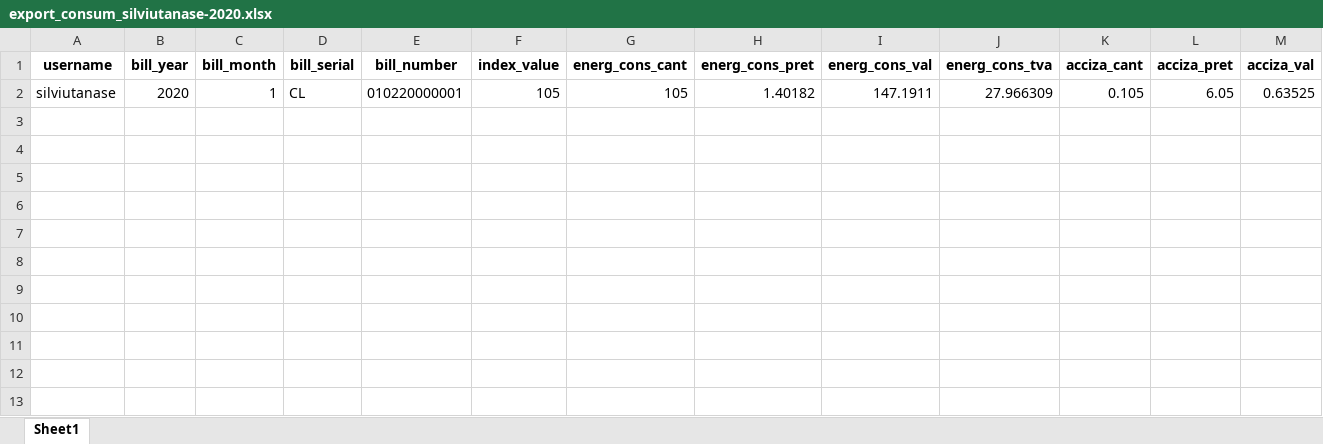
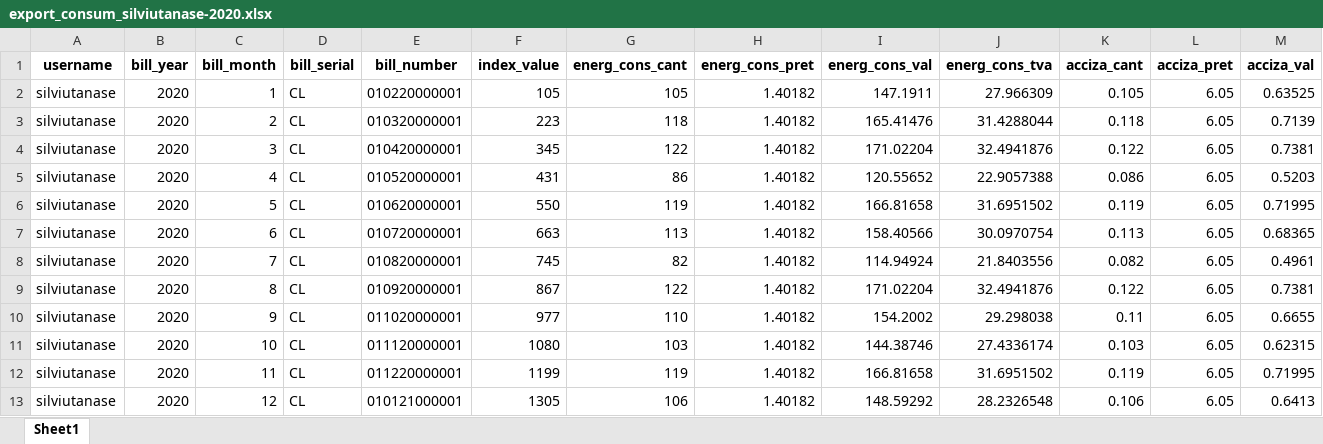
Before and after one commit to OctavianIRusu/generare_facturi, an Excel workbook: Exporturi excel/CL/export_consum_silviutanase-2020.xlsx, sheet Sheet1, drawn as a sheet; only a part is shown; values as stored, in another font and other column widths than the file's, no borders; rows hold the shown columns only; the diff names each change by its address in the sheet, - before the commit and + after, or states it on an @@ line.

```diff
--- a/Exporturi excel/CL/export_consum_silviutanase-2020.xlsx (sheet Sheet1)
+++ b/Exporturi excel/CL/export_consum_silviutanase-2020.xlsx (sheet Sheet1)
+row 3: silviutanase | 2020 | 2 | CL | 010320000001 | 223 | 118 | 1.40182 | 165.41476 | 31.4288044 | 0.118 | 6.05 | 0.7139
+row 4: silviutanase | 2020 | 3 | CL | 010420000001 | 345 | 122 | 1.40182 | 171.02204 | 32.4941876 | 0.122 | 6.05 | 0.7381
+row 5: silviutanase | 2020 | 4 | CL | 010520000001 | 431 | 86 | 1.40182 | 120.55652 | 22.9057388 | 0.086 | 6.05 | 0.5203
+row 6: silviutanase | 2020 | 5 | CL | 010620000001 | 550 | 119 | 1.40182 | 166.81658 | 31.6951502 | 0.119 | 6.05 | 0.71995
+row 7: silviutanase | 2020 | 6 | CL | 010720000001 | 663 | 113 | 1.40182 | 158.40566 | 30.0970754 | 0.113 | 6.05 | 0.68365
+row 8: silviutanase | 2020 | 7 | CL | 010820000001 | 745 | 82 | 1.40182 | 114.94924 | 21.8403556 | 0.082 | 6.05 | 0.4961
+row 9: silviutanase | 2020 | 8 | CL | 010920000001 | 867 | 122 | 1.40182 | 171.02204 | 32.4941876 | 0.122 | 6.05 | 0.7381
+row 10: silviutanase | 2020 | 9 | CL | 011020000001 | 977 | 110 | 1.40182 | 154.2002 | 29.298038 | 0.11 | 6.05 | 0.6655
+row 11: silviutanase | 2020 | 10 | CL | 011120000001 | 1080 | 103 | 1.40182 | 144.38746 | 27.4336174 | 0.103 | 6.05 | 0.62315
+row 12: silviutanase | 2020 | 11 | CL | 011220000001 | 1199 | 119 | 1.40182 | 166.81658 | 31.6951502 | 0.119 | 6.05 | 0.71995
+row 13: silviutanase | 2020 | 12 | CL | 010121000001 | 1305 | 106 | 1.40182 | 148.59292 | 28.2326548 | 0.106 | 6.05 | 0.6413
```
Also changed, not shown: 4 other files.
